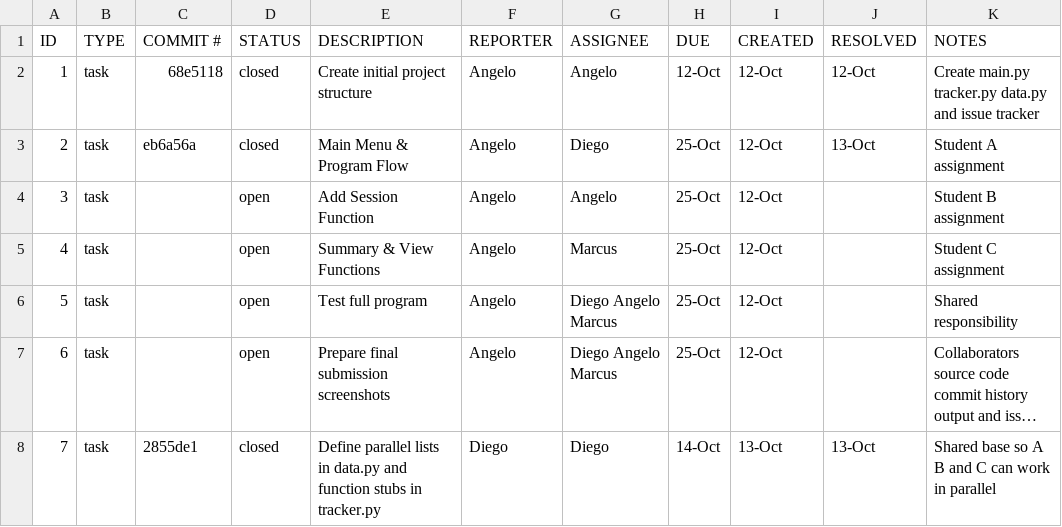
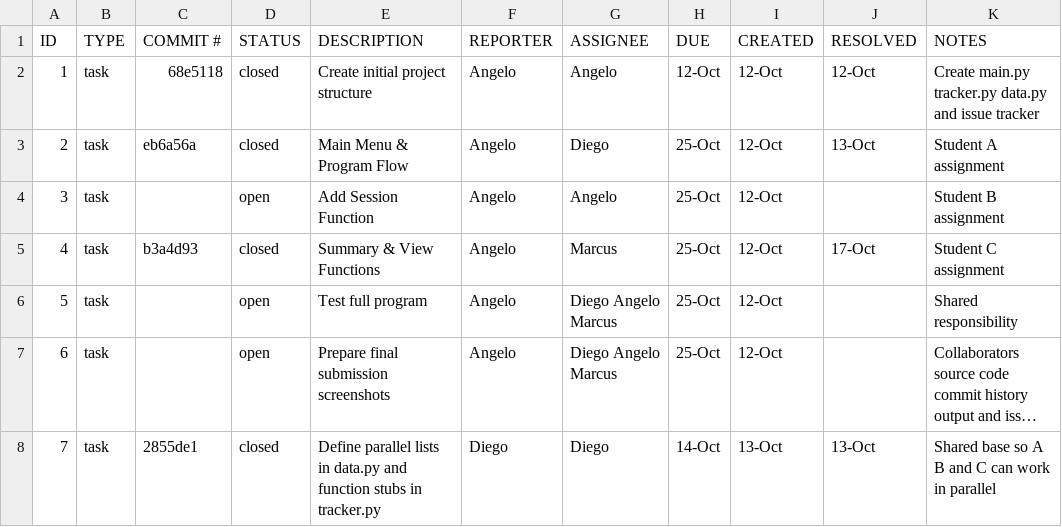
Before and after one commit to AngeloRebatta/ET574-M-Project1-Group3, a CSV file: .github/issue_tracking.csv, drawn as a sheet; long unchanged cells end in ….

Commit message:
PR #4 closed

```diff
--- a/.github/issue_tracking.csv
+++ b/.github/issue_tracking.csv
@@ -4,3 +4,3 @@ ID,TYPE,COMMIT #,STATUS,DESCRIPTION,REPORTER,ASSIGNEE,DUE,CREATED,RESOLVED,NOTES
 3,task,,open,Add Session Function,Angelo,Angelo,25-Oct,12-Oct,,Student B assignment
-4,task,,open,Summary & View Functions,Angelo,Marcus,25-Oct,12-Oct,,Student C assignment
+4,task,b3a4d93,closed,Summary & View Functions,Angelo,Marcus,25-Oct,12-Oct,17-Oct,Student C assignment
 5,task,,open,Test full program,Angelo,Diego Angelo Marcus,25-Oct,12-Oct,,Shared responsibility
```
